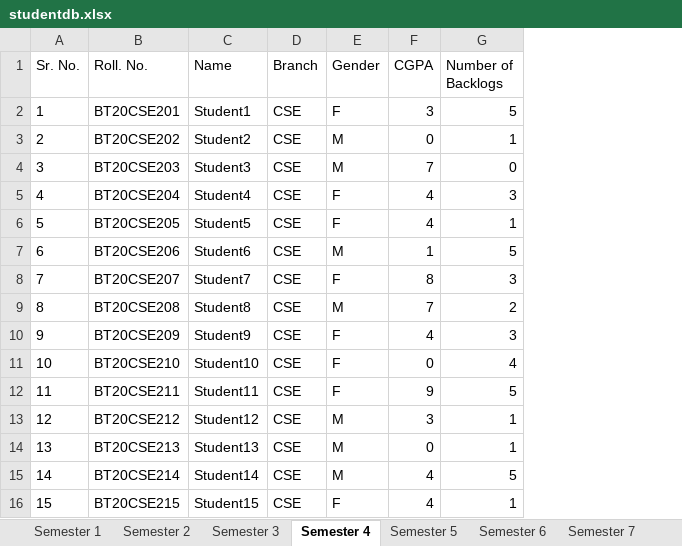
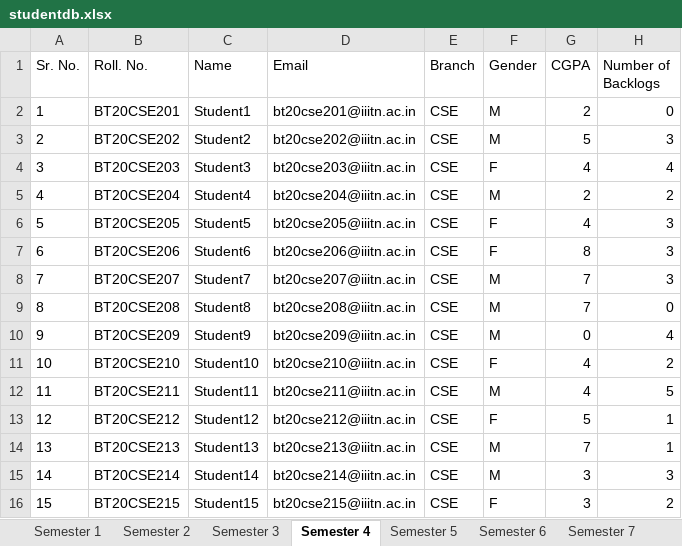
Before and after one commit to Aa-kash-roy/TNP-Automation, an Excel workbook: studentdb.xlsx, sheet Semester 4, drawn as a sheet; only a part is shown; values as stored, in another font and other column widths than the file's, no borders; addresses are those after the commit; the diff covers the shown part only; the diff names each change by its address in the sheet, - before the commit and + after, or states it on an @@ line.

```diff
--- a/studentdb.xlsx (sheet Semester 4)
+++ b/studentdb.xlsx (sheet Semester 4)
+column D (Email), rows 2-16: bt20cse201@iiitn.ac.in | bt20cse202@iiitn.ac.in | bt20cse203@iiitn.ac.in | bt20cse204@iiitn.ac.in | bt20cse205@iiitn.ac.in | bt20cse206@iiitn.ac.in | bt20cse207@iiitn.ac.in | bt20cse208@iiitn.ac.in | bt20cse209@iiitn.ac.in | bt20cse210@iiitn.ac.in | bt20cse211@iiitn.ac.in | bt20cse212@iiitn.ac.in | bt20cse213@iiitn.ac.in | bt20cse214@iiitn.ac.in | bt20cse215@iiitn.ac.in
-F2 (Gender): F
+F2 (Gender): M
-G2 (CGPA): 3
+G2 (CGPA): 2
-H2 (Number of Backlogs): 5
+H2 (Number of Backlogs): 0
-G3 (CGPA): 0
+G3 (CGPA): 5
-H3 (Number of Backlogs): 1
+H3 (Number of Backlogs): 3
-F4 (Gender): M
+F4 (Gender): F
-G4 (CGPA): 7
+G4 (CGPA): 4
-H4 (Number of Backlogs): 0
+H4 (Number of Backlogs): 4
-F5 (Gender): F
+F5 (Gender): M
-G5 (CGPA): 4
+G5 (CGPA): 2
-H5 (Number of Backlogs): 3
+H5 (Number of Backlogs): 2
-H6 (Number of Backlogs): 1
+H6 (Number of Backlogs): 3
-F7 (Gender): M
+F7 (Gender): F
-G7 (CGPA): 1
+G7 (CGPA): 8
-H7 (Number of Backlogs): 5
+H7 (Number of Backlogs): 3
-F8 (Gender): F
+F8 (Gender): M
-G8 (CGPA): 8
+G8 (CGPA): 7
-H9 (Number of Backlogs): 2
+H9 (Number of Backlogs): 0
-F10 (Gender): F
+F10 (Gender): M
-G10 (CGPA): 4
+G10 (CGPA): 0
-H10 (Number of Backlogs): 3
+H10 (Number of Backlogs): 4
-G11 (CGPA): 0
+G11 (CGPA): 4
-H11 (Number of Backlogs): 4
+H11 (Number of Backlogs): 2
-F12 (Gender): F
+F12 (Gender): M
-G12 (CGPA): 9
+G12 (CGPA): 4
-F13 (Gender): M
+F13 (Gender): F
-G13 (CGPA): 3
+G13 (CGPA): 5
-G14 (CGPA): 0
+G14 (CGPA): 7
-G15:G16 (CGPA): 4
+G15:G16 (CGPA): 3
-H15 (Number of Backlogs): 5
+H15 (Number of Backlogs): 3
-H16 (Number of Backlogs): 1
+H16 (Number of Backlogs): 2
```
Also changed, not shown: 419 edited cells elsewhere in this sheet, sheet Semester 6, sheet Semester 8, sheet Semester 2, sheet Semester 3, sheet Semester 5, sheet Semester 7, 1 more sheet, 3 other files.
